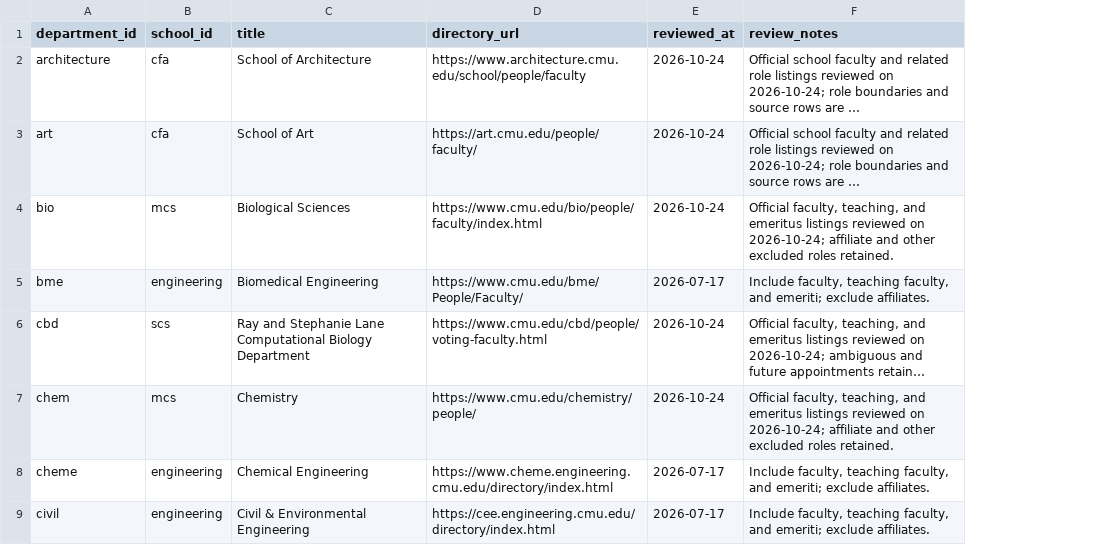
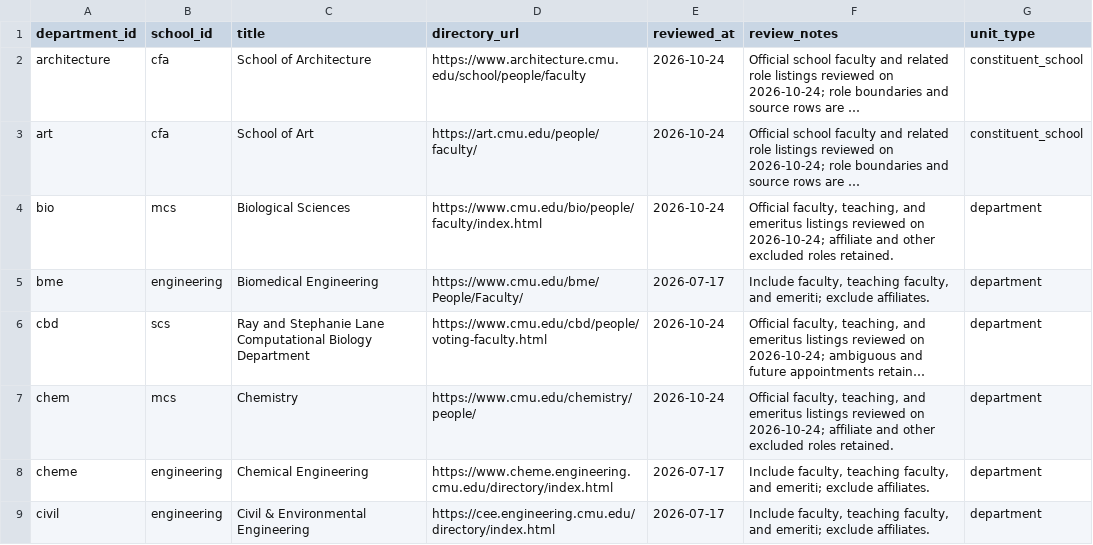
Before and after one commit to cmccomb/map-of-research, a CSV file: registry/departments.csv, drawn as a sheet; only a part is shown; long unchanged cells end in …; the diff names each change by its address in the sheet, - before the commit and + after, or states it on an @@ line.

```diff
--- a/registry/departments.csv
+++ b/registry/departments.csv
+column G (unit_type), rows 2-9: constituent_school | constituent_school | department | department | department | department | department | department
```
Also changed, not shown: registry/memberships.csv, 13 other files.
